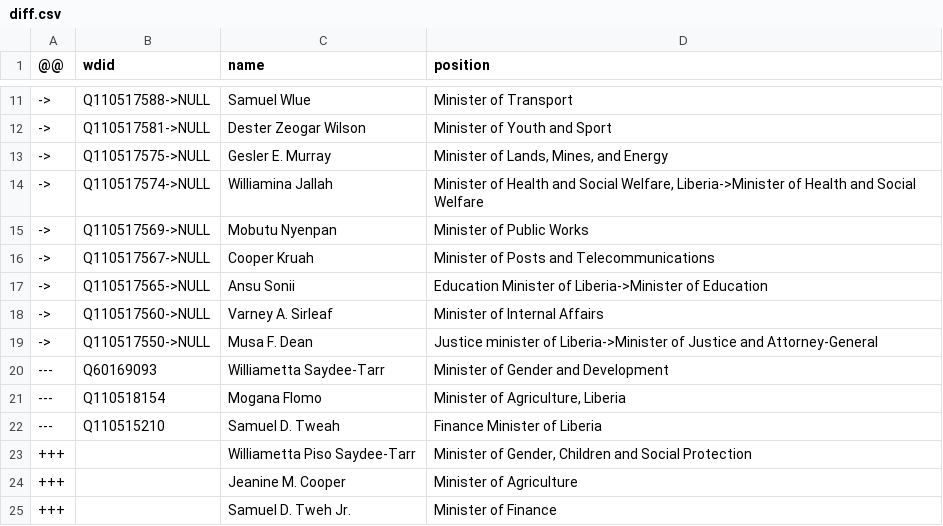
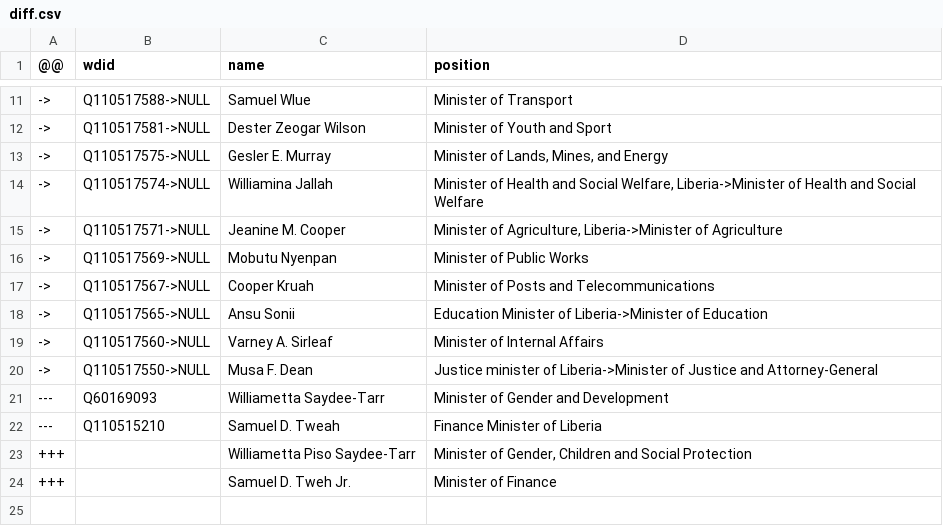
Before and after one commit to every-politician-scrapers/liberia-ministers, a CSV file: sources/cabinet-dewiki/diff.csv, drawn as a sheet; only a part is shown, gaps mark what is left out.

```diff
--- a/sources/cabinet-dewiki/diff.csv
+++ b/sources/cabinet-dewiki/diff.csv
@@ -14,2 +14,3 @@
 ->,Q110517574->NULL,Williamina Jallah,"Minister of Health and Social Welfare, Liberia->Minister of Health and Social Welfare"
+->,Q110517571->NULL,Jeanine M. Cooper,"Minister of Agriculture, Liberia->Minister of Agriculture"
 ->,Q110517569->NULL,Mobutu Nyenpan,Minister of Public Works
@@ -20,6 +21,4 @@
 ---,Q60169093,Williametta Saydee-Tarr,Minister of Gender and Development
----,Q110518154,Mogana Flomo,"Minister of Agriculture, Liberia"
 ---,Q110515210,Samuel D. Tweah,Finance Minister of Liberia
 +++,,Williametta Piso Saydee-Tarr,"Minister of Gender, Children and Social Protection"
-+++,,Jeanine M. Cooper,Minister of Agriculture
 +++,,Samuel D. Tweh Jr.,Minister of Finance
```
Also changed, not shown: sources/cabinet-dewiki/wikidata.csv, sources/chief-of-staff-enwiki/diff.csv, 3 other files.
